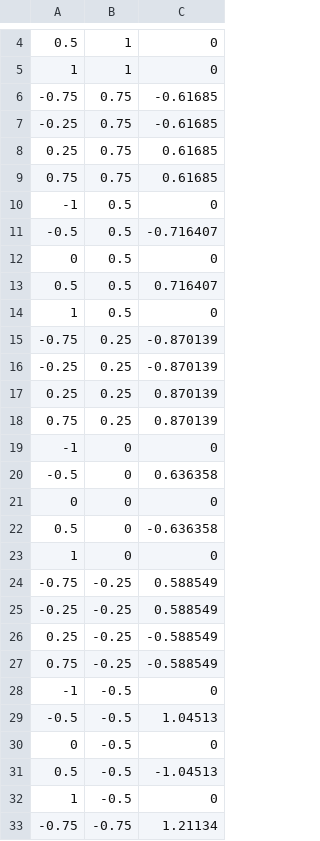
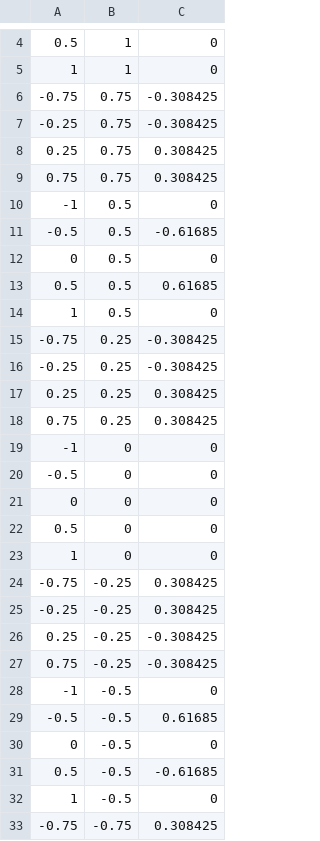
Before and after one commit to DaBeast01/CompPhys, a CSV file: csvdata/data5.csv, drawn as a sheet; only a part is shown, gaps mark what is left out; the diff covers the shown part only.

```diff
--- a/csvdata/data5.csv
+++ b/csvdata/data5.csv
@@ -5,29 +5,29 @@
 1,1,0,
--0.75,0.75,-0.61685,
--0.25,0.75,-0.61685,
-0.25,0.75,0.61685,
-0.75,0.75,0.61685,
+-0.75,0.75,-0.308425,
+-0.25,0.75,-0.308425,
+0.25,0.75,0.308425,
+0.75,0.75,0.308425,
 -1,0.5,0,
--0.5,0.5,-0.716407,
+-0.5,0.5,-0.61685,
 0,0.5,0,
-0.5,0.5,0.716407,
+0.5,0.5,0.61685,
 1,0.5,0,
--0.75,0.25,-0.870139,
--0.25,0.25,-0.870139,
-0.25,0.25,0.870139,
-0.75,0.25,0.870139,
+-0.75,0.25,-0.308425,
+-0.25,0.25,-0.308425,
+0.25,0.25,0.308425,
+0.75,0.25,0.308425,
 -1,0,0,
--0.5,0,0.636358,
+-0.5,0,0,
 0,0,0,
-0.5,0,-0.636358,
+0.5,0,0,
 1,0,0,
--0.75,-0.25,0.588549,
--0.25,-0.25,0.588549,
-0.25,-0.25,-0.588549,
-0.75,-0.25,-0.588549,
+-0.75,-0.25,0.308425,
+-0.25,-0.25,0.308425,
+0.25,-0.25,-0.308425,
+0.75,-0.25,-0.308425,
 -1,-0.5,0,
--0.5,-0.5,1.04513,
+-0.5,-0.5,0.61685,
 0,-0.5,0,
-0.5,-0.5,-1.04513,
+0.5,-0.5,-0.61685,
 1,-0.5,0,
--0.75,-0.75,1.21134,
+-0.75,-0.75,0.308425,
```
Also changed, not shown: 3 edited cells elsewhere in this file, 10 other files.
